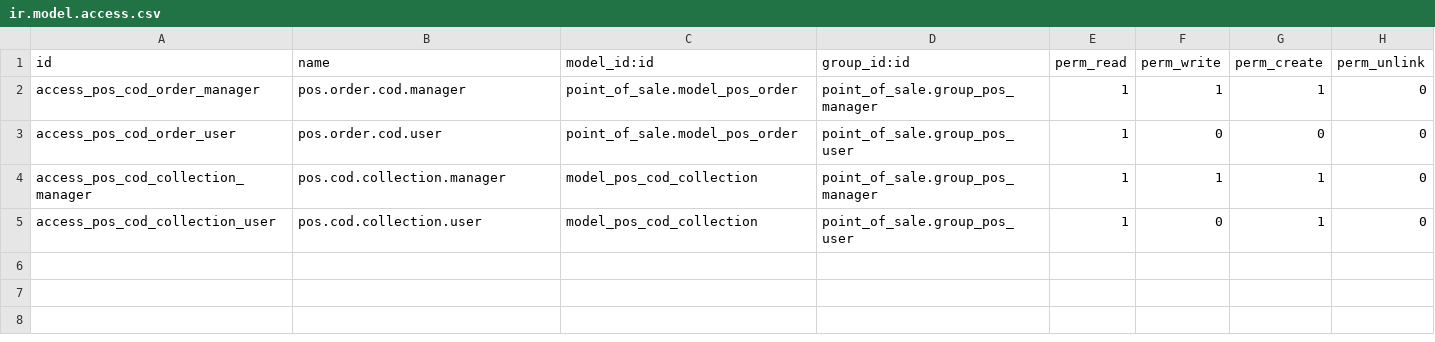
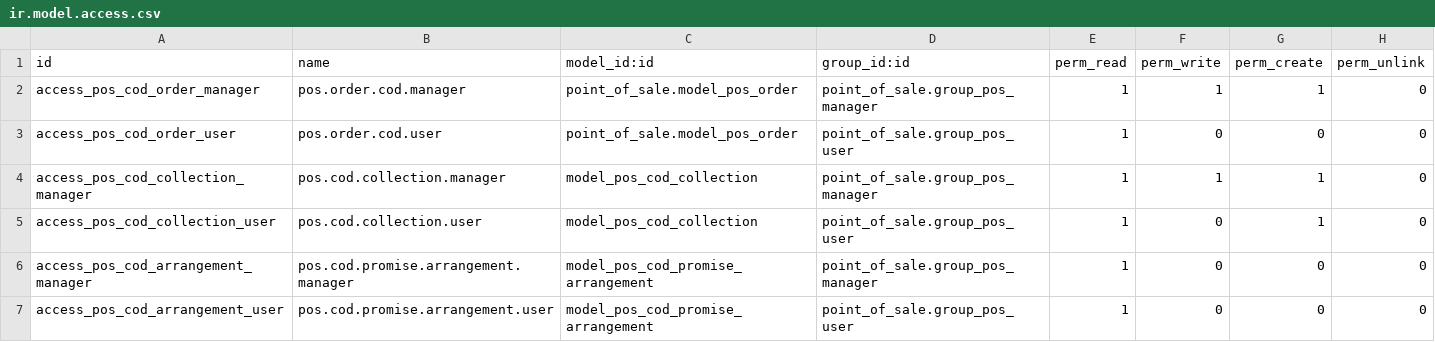
Before and after one commit to atiqodoo/odoo-custom-addons, a CSV file: pos_cod/security/ir.model.access.csv, drawn as a sheet; the diff names each change by its address in the sheet, - before the commit and + after, or states it on an @@ line.

```diff
--- a/pos_cod/security/ir.model.access.csv
+++ b/pos_cod/security/ir.model.access.csv
+row 6: access_pos_cod_arrangement_manager | pos.cod.promise.arrangement.manager | model_pos_cod_promise_arrangement | point_of_sale.group_pos_manager | 1 | 0 | 0 | 0
+row 7: access_pos_cod_arrangement_user | pos.cod.promise.arrangement.user | model_pos_cod_promise_arrangement | point_of_sale.group_pos_user | 1 | 0 | 0 | 0
```
Also changed, not shown: 15 other files.
